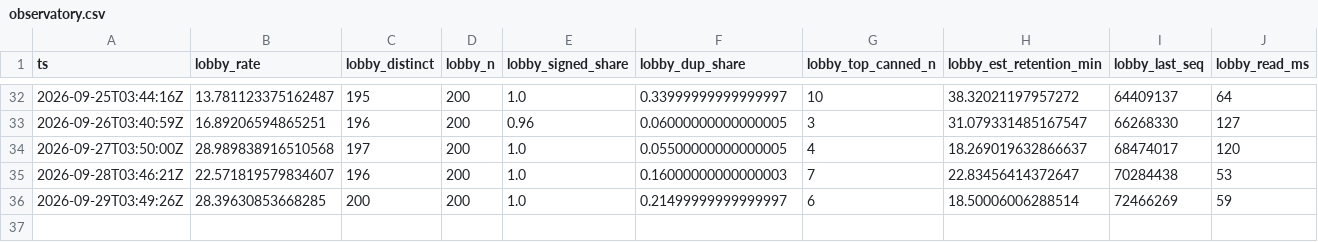
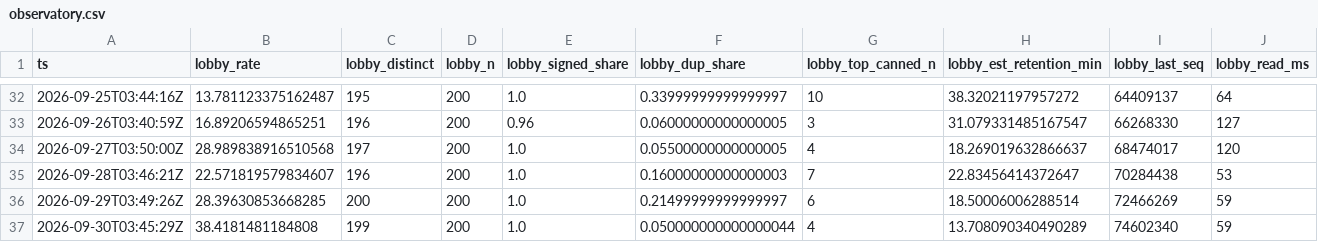
Before and after one commit to hahiri/technocore-did-agent, a CSV file: data/observatory.csv, drawn as a sheet; only a part is shown, gaps mark what is left out; rows hold the shown columns only; the diff names each change by its address in the sheet, - before the commit and + after, or states it on an @@ line.

Commit message:
data: observatory + market-desk 2026-09-30

```diff
--- a/data/observatory.csv
+++ b/data/observatory.csv
+row 37: 2026-09-30T03:45:29Z | 38.4181481184808 | 199 | 200 | 1.0 | 0.050000000000000044 | 4 | 13.708090340490289 | 74602340 | 59
```
Also changed, not shown: data/market_desk.csv, 1 other file.
